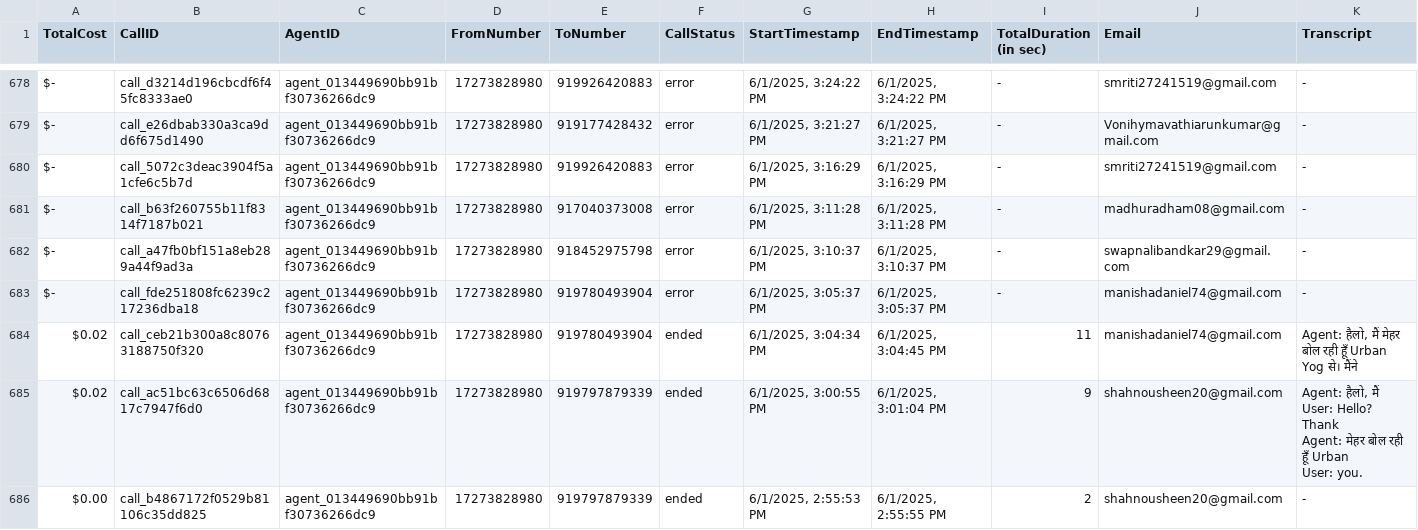
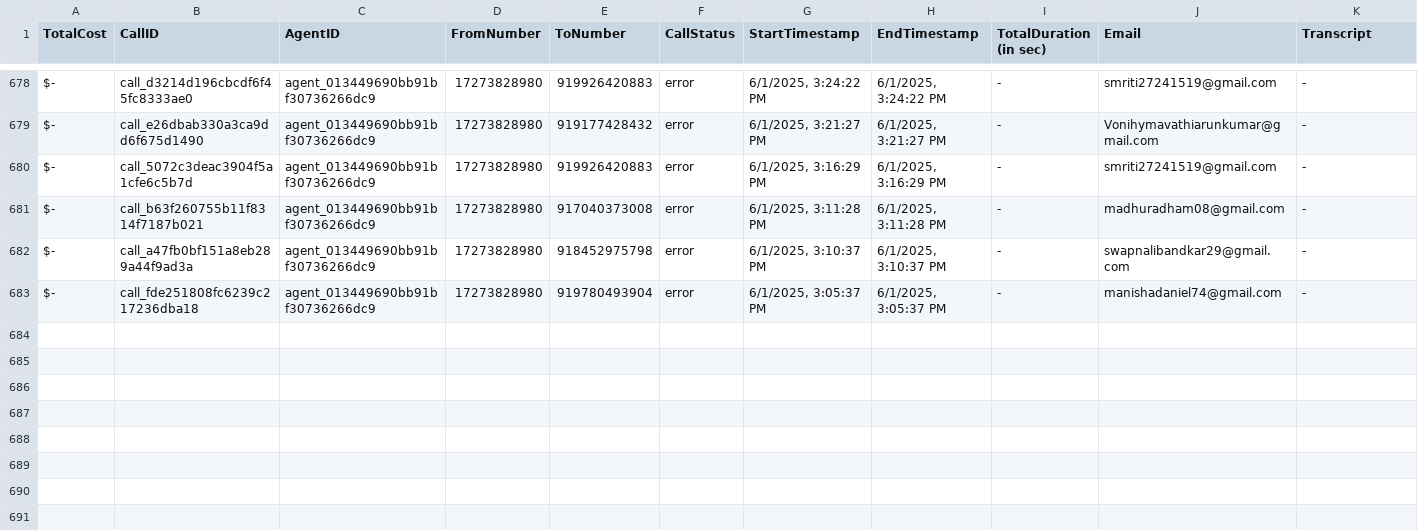
Before and after one commit to Urban-gabru-yog/Urban-Yog, a CSV file: data/call_data.csv, drawn as a sheet; only a part is shown, gaps mark what is left out; rows hold the shown columns only; ↵ is a line break in a cell; the diff names each change by its address in the sheet, - before the commit and + after, or states it on an @@ line.

```diff
--- a/data/call_data.csv
+++ b/data/call_data.csv
-row 684: $0.02 | call_ceb21b300a8c80763188750f320 | agent_013449690bb91bf30736266dc9 | 17273828980 | 919780493904 | ended | 6/1/2025, 3:04:34 PM | 6/1/2025, 3:04:45 PM | 11 | manishadaniel74@gmail.com | Agent: हैलो, मैं मेहर बोल रही हूँ Urban Yog से। मैंने
-row 685: $0.02 | call_ac51bc63c6506d6817c7947f6d0 | agent_013449690bb91bf30736266dc9 | 17273828980 | 919797879339 | ended | 6/1/2025, 3:00:55 PM | 6/1/2025, 3:01:04 PM | 9 | shahnousheen20@gmail.com | Agent: हैलो, मैं ↵ User: Hello? Thank ↵ Agent: मेहर बोल रही हूँ Urban ↵ User: you.
-row 686: $0.00 | call_b4867172f0529b81106c35dd825 | agent_013449690bb91bf30736266dc9 | 17273828980 | 919797879339 | ended | 6/1/2025, 2:55:53 PM | 6/1/2025, 2:55:55 PM | 2 | shahnousheen20@gmail.com | -
```
Also changed, not shown: 2 other files.
